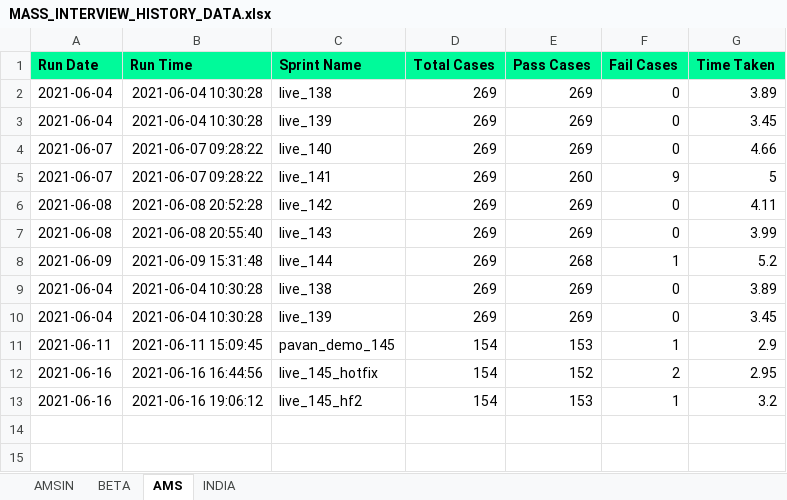
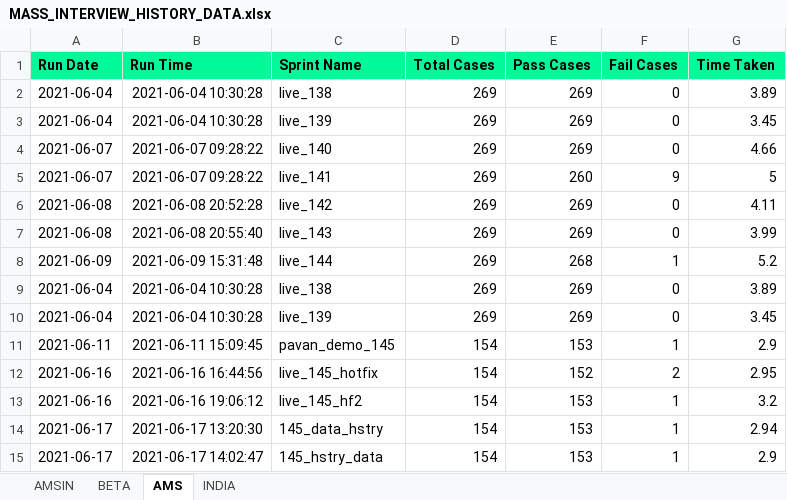
Before and after one commit to Vinod-E/POMdataDriven, an Excel workbook: Reports/Graph_Sprint_Data/MASS_INTERVIEW_HISTORY_DATA.xlsx, sheet AMS, drawn as a sheet; values as stored, in another font and other column widths than the file's, no borders; the diff names each change by its address in the sheet, - before the commit and + after, or states it on an @@ line.

```diff
--- a/Reports/Graph_Sprint_Data/MASS_INTERVIEW_HISTORY_DATA.xlsx (sheet AMS)
+++ b/Reports/Graph_Sprint_Data/MASS_INTERVIEW_HISTORY_DATA.xlsx (sheet AMS)
+row 14: 2021-06-17 | 2021-06-17 13:20:30 | 145_data_hstry | 154 | 153 | 1 | 2.94
+row 15: 2021-06-17 | 2021-06-17 14:02:47 | 145_hstry_data | 154 | 153 | 1 | 2.9
```
Also changed, not shown: Reports/Graph_Sprint_Data/HELP_DESK_QUERY_HISTORY_DATA.xlsx, Reports/Graph_Sprint_Data/MANAGE_INTERVIEWERS_HISTORY_DATA.xlsx, 36 other files.
